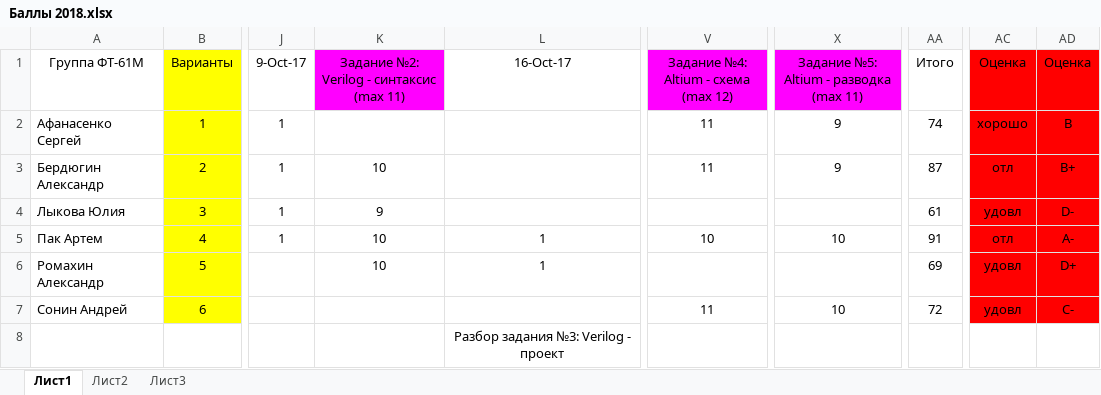
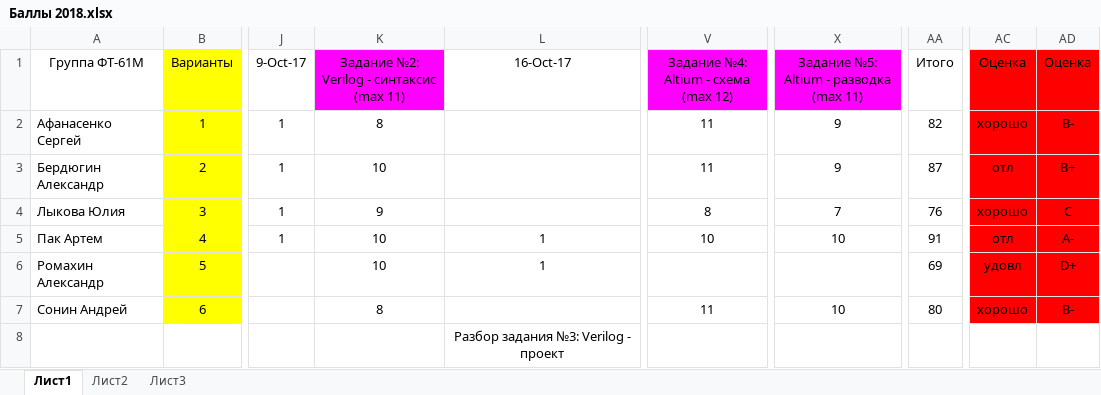
Before and after one commit to EpsLeonid/Student2018, an Excel workbook: Баллы 2018.xlsx, sheet Лист1, drawn as a sheet; only a part is shown, gaps mark what is left out; values as stored, in another font and other column widths than the file's, no borders; conditional formats not drawn; the diff names each change by its address in the sheet, - before the commit and + after, or states it on an @@ line.

```diff
--- a/Баллы 2018.xlsx (sheet Лист1)
+++ b/Баллы 2018.xlsx (sheet Лист1)
-K2: (empty)
+K2: 8
-AA2 (Итого): 74
+AA2 (Итого): 82
-AD2 (Оценка): B
+AD2 (Оценка): B-
-V4: (empty)
+V4: 8
-X4: (empty)
+X4: 7
-AA4 (Итого): 61
+AA4 (Итого): 76
-AC4 (Оценка): удовл
+AC4 (Оценка): хорошо
-AD4 (Оценка): D-
+AD4 (Оценка): C
-K7: (empty)
+K7: 8
-AA7 (Итого): 72
+AA7 (Итого): 80
-AC7 (Оценка): удовл
+AC7 (Оценка): хорошо
-AD7 (Оценка): C-
+AD7 (Оценка): B-
```
Also changed, not shown: formulas that keep their value, 1 other file.
